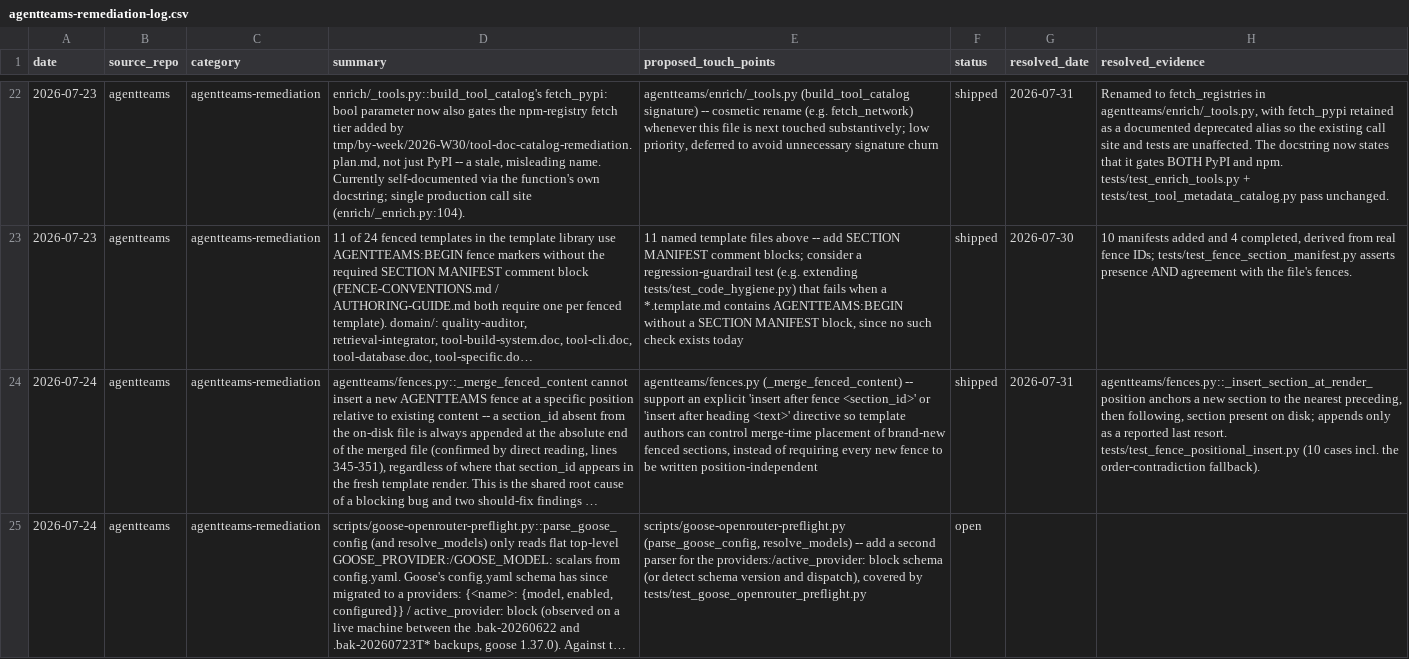
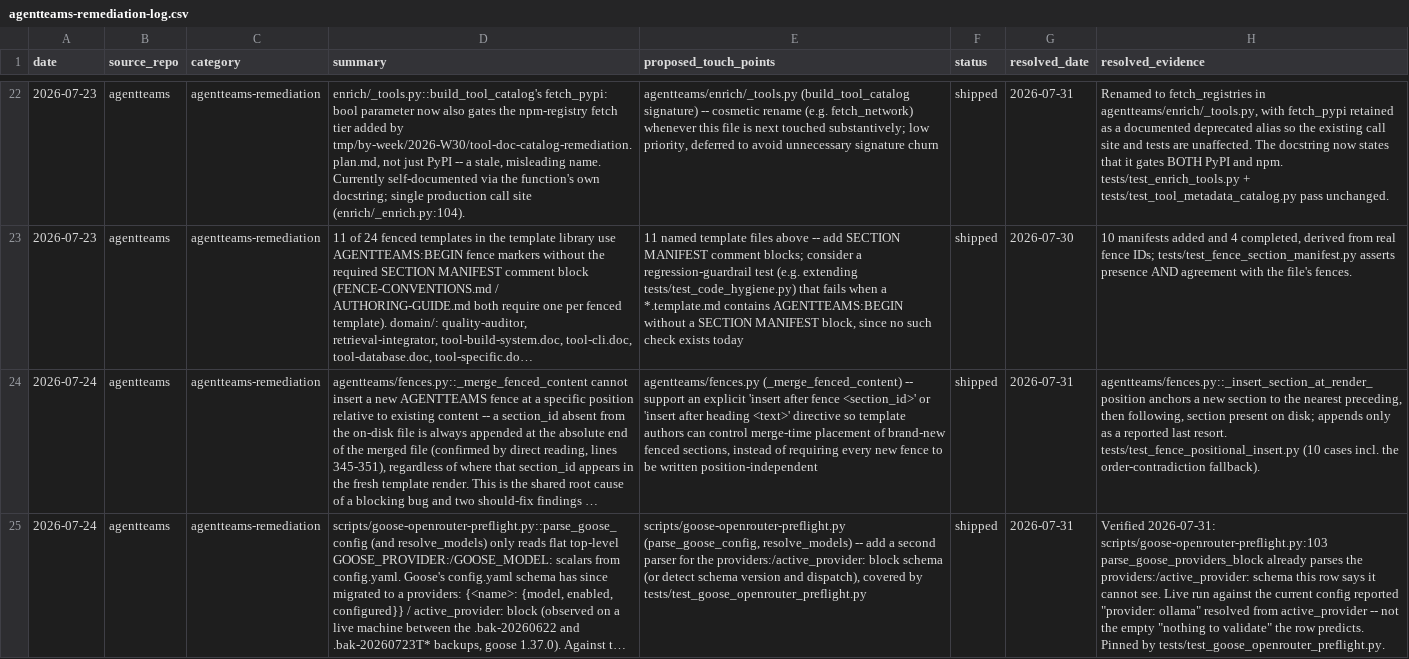
Before and after one commit to jlcatonjr/agentteams, a CSV file: references/agentteams-remediation-log.csv, drawn as a sheet; only a part is shown, gaps mark what is left out; long unchanged cells end in …; the diff covers the shown part only; the diff names each change by its address in the sheet, - before the commit and + after, or states it on an @@ line.

```diff
--- a/references/agentteams-remediation-log.csv
+++ b/references/agentteams-remediation-log.csv
-F25 (status): open
+F25 (status): shipped
-G25 (resolved_date): (empty)
+G25 (resolved_date): 2026-07-31
-H25 (resolved_evidence): (empty)
+H25 (resolved_evidence): Verified 2026-07-31: scripts/goose-openrouter-preflight.py:103 parse_goose_providers_block already parses the providers:/active_provider: schema this row says it cannot see. Live run against the current config reported "provider: ollama" resolved from active_provider -- not the empty "nothing to validate" the row predicts. Pinned by tests/test_goose_openrouter_preflight.py.
```
Also changed, not shown: 6 edited cells elsewhere in this file, 1 other file.
